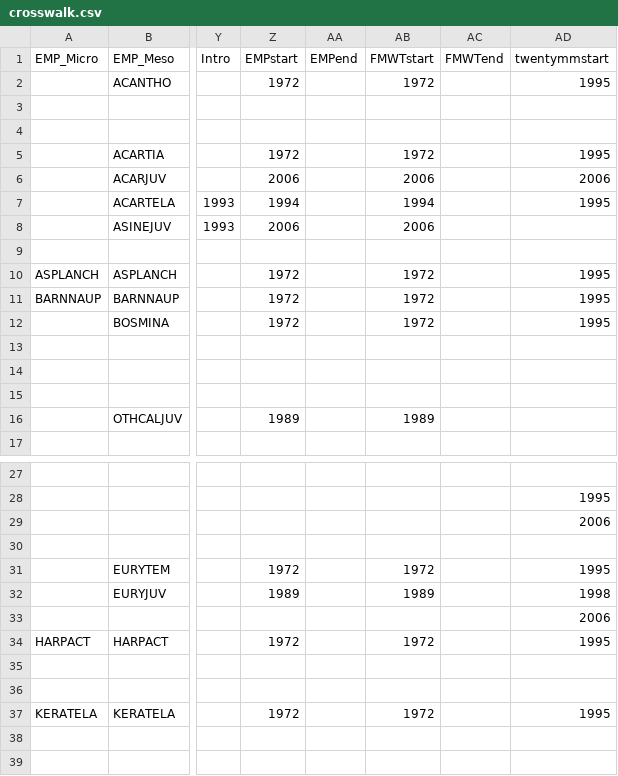
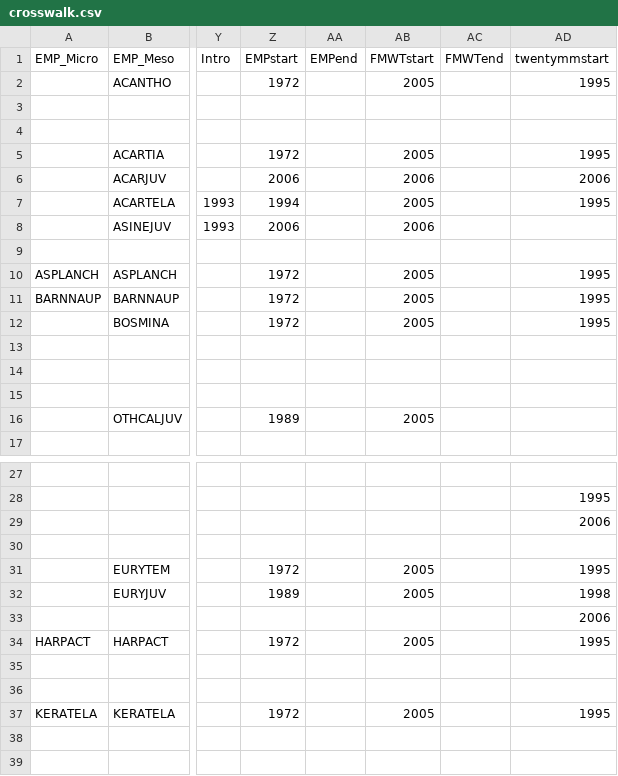
Before and after one commit to InteragencyEcologicalProgram/zooper, a CSV file: data-raw/crosswalk.csv, drawn as a sheet; only a part is shown, gaps mark what is left out; the diff covers the shown part only; the diff names each change by its address in the sheet, - before the commit and + after, or states it on an @@ line.

```diff
--- a/data-raw/crosswalk.csv
+++ b/data-raw/crosswalk.csv
-AB2 (FMWTstart): 1972
+AB2 (FMWTstart): 2005
-AB5 (FMWTstart): 1972
+AB5 (FMWTstart): 2005
-AB7 (FMWTstart): 1994
+AB7 (FMWTstart): 2005
-AB10:AB12 (FMWTstart): 1972
+AB10:AB12 (FMWTstart): 2005
-AB16 (FMWTstart): 1989
+AB16 (FMWTstart): 2005
-AB31 (FMWTstart): 1972
+AB31 (FMWTstart): 2005
-AB32 (FMWTstart): 1989
+AB32 (FMWTstart): 2005
-AB34 (FMWTstart): 1972
+AB34 (FMWTstart): 2005
-AB37 (FMWTstart): 1972
+AB37 (FMWTstart): 2005
```
Also changed, not shown: 31 edited cells elsewhere in this file, 10 other files.
